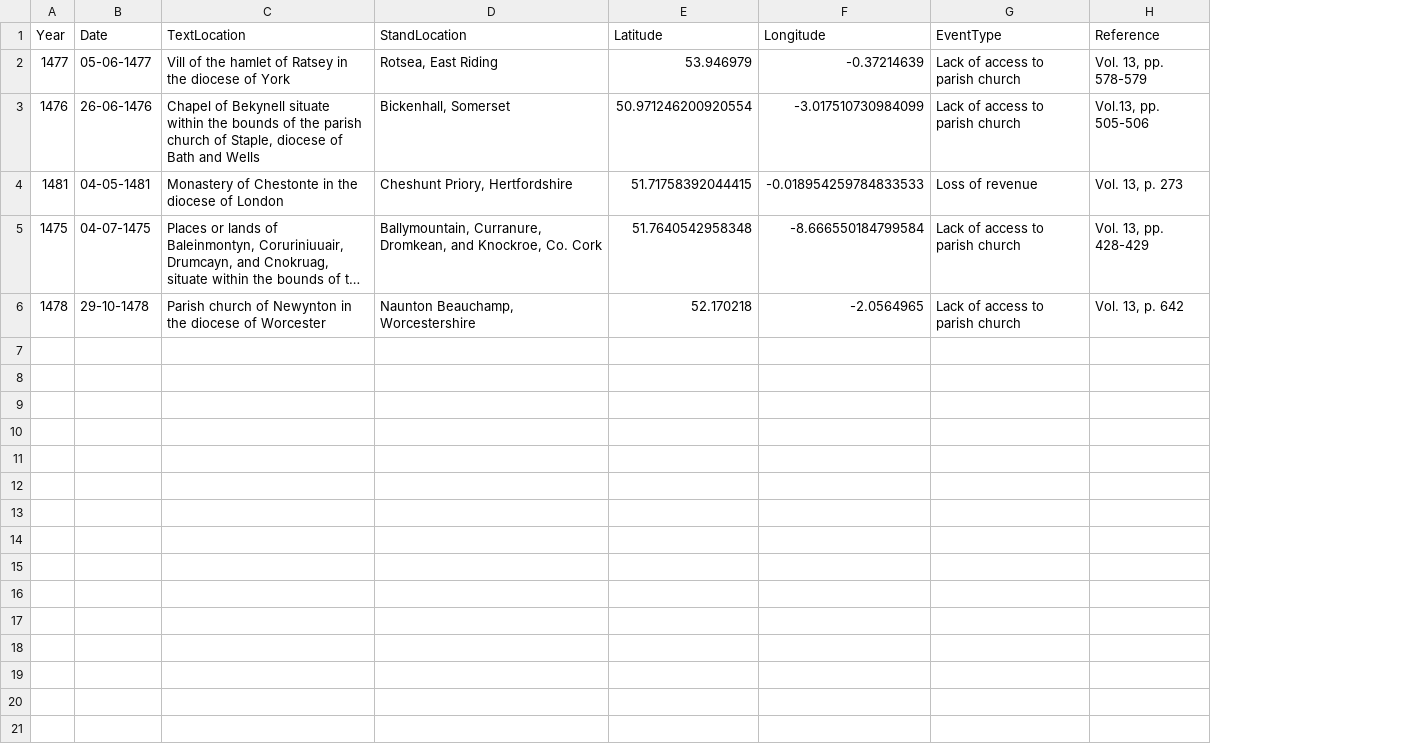
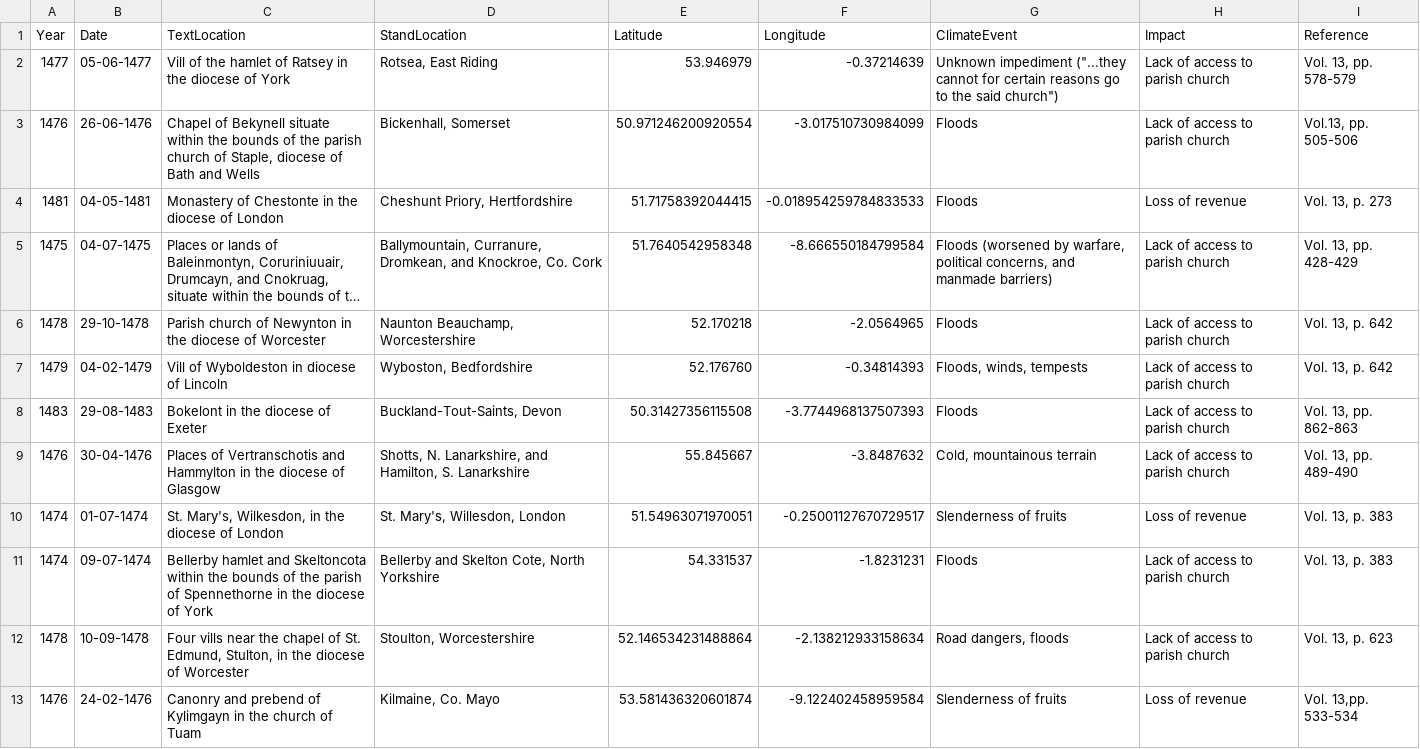
Before and after one commit to msmith0913/climate-anxieties, a CSV file: letterencoding.csv, drawn as a sheet; only a part is shown; long unchanged cells end in …; addresses are those after the commit; the diff covers the shown part only; the diff names each change by its address in the sheet, - before the commit and + after, or states it on an @@ line.

Commit message:
Update csv

```diff
--- a/letterencoding.csv
+++ b/letterencoding.csv
+column G (ClimateEvent), rows 2-6: Unknown impediment ("...they cannot for certain reasons go to the said church") | Floods | Floods | Floods (worsened by warfare, political concerns, and manmade barriers) | Floods
-H1: EventType
+H1: Impact
+row 7: 1479 | 04-02-1479 | Vill of Wyboldeston in diocese of Lincoln | Wyboston, Bedfordshire | 52.176760 | -0.34814393 | Floods, winds, tempests | Lack of access to parish church | Vol. 13, p. 642
+row 8: 1483 | 29-08-1483 | Bokelont in the diocese of Exeter | Buckland-Tout-Saints, Devon | 50.31427356115508 | -3.7744968137507393 | Floods | Lack of access to parish church | Vol. 13, pp. 862-863
+row 9: 1476 | 30-04-1476 | Places of Vertranschotis and Hammylton in the diocese of Glasgow | Shotts, N. Lanarkshire, and Hamilton, S. Lanarkshire | 55.845667 | -3.8487632 | Cold, mountainous terrain | Lack of access to parish church | Vol. 13, pp. 489-490
+row 10: 1474 | 01-07-1474 | St. Mary's, Wilkesdon, in the diocese of London | St. Mary's, Willesdon, London | 51.54963071970051 | -0.25001127670729517 | Slenderness of fruits | Loss of revenue | Vol. 13, p. 383
+row 11: 1474 | 09-07-1474 | Bellerby hamlet and Skeltoncota within the bounds of the parish of Spennethorne in the diocese of York | Bellerby and Skelton Cote, North Yorkshire | 54.331537 | -1.8231231 | Floods | Lack of access to parish church | Vol. 13, p. 383
+row 12: 1478 | 10-09-1478 | Four vills near the chapel of St. Edmund, Stulton, in the diocese of Worcester | Stoulton, Worcestershire | 52.146534231488864 | -2.138212933158634 | Road dangers, floods | Lack of access to parish church | Vol. 13, p. 623
+row 13: 1476 | 24-02-1476 | Canonry and prebend of Kylimgayn in the church of Tuam | Kilmaine, Co. Mayo | 53.581436320601874 | -9.122402458959584 | Slenderness of fruits | Loss of revenue | Vol. 13,pp. 533-534
```
Also changed, not shown: 11 added rows elsewhere in this file.
